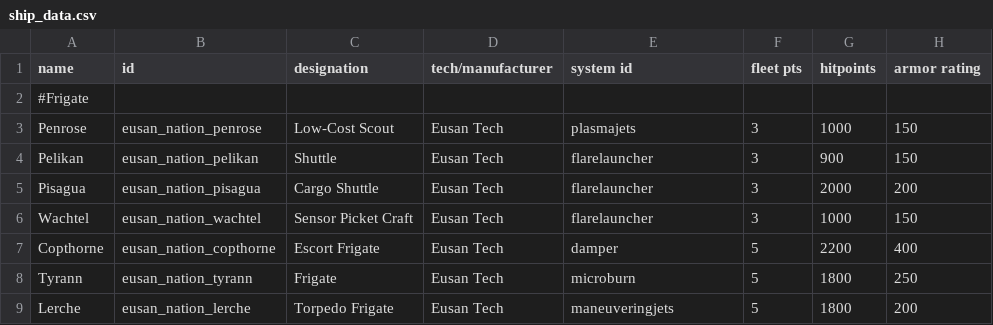
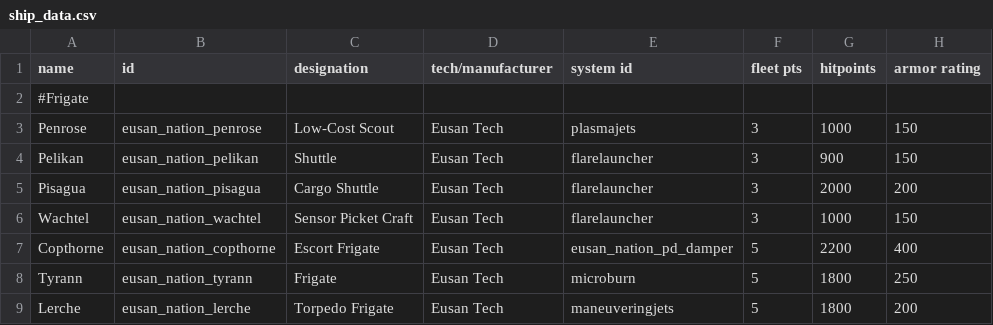
Before and after one commit to naslee2/SignalisMod, a CSV file: data/hulls/ship_data.csv, drawn as a sheet; only a part is shown; the diff names each change by its address in the sheet, - before the commit and + after, or states it on an @@ line.

```diff
--- a/data/hulls/ship_data.csv
+++ b/data/hulls/ship_data.csv
-E7 (system id): damper
+E7 (system id): eusan_nation_pd_damper
```
Also changed, not shown: data/strings/descriptions.csv, data/weapons/weapon_data.csv, 15 other files.
